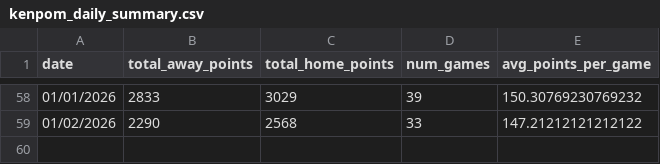
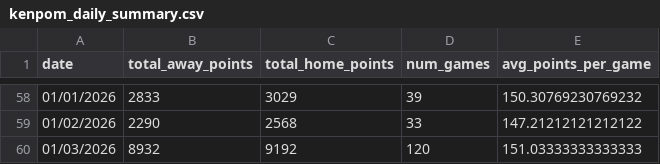
Before and after one commit to AkarshGaonkar/HW5_Q3_Daily_BBall_score_scraper, a CSV file: data/kenpom_daily_summary.csv, drawn as a sheet; only a part is shown, gaps mark what is left out; the diff names each change by its address in the sheet, - before the commit and + after, or states it on an @@ line.

```diff
--- a/data/kenpom_daily_summary.csv
+++ b/data/kenpom_daily_summary.csv
+row 60: 01/03/2026 | 8932 | 9192 | 120 | 151.03333333333333
```
